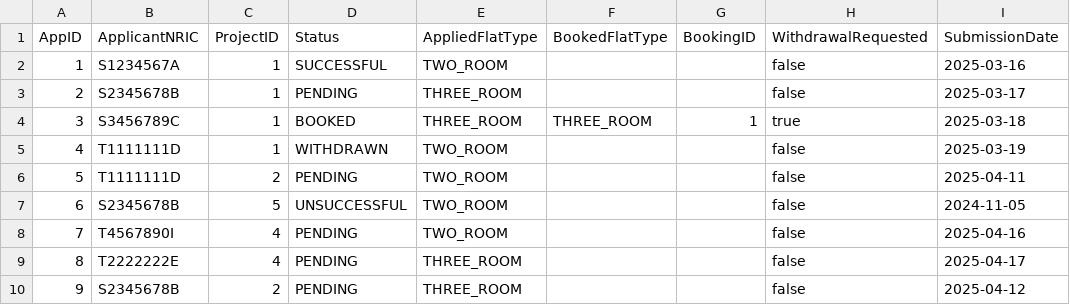
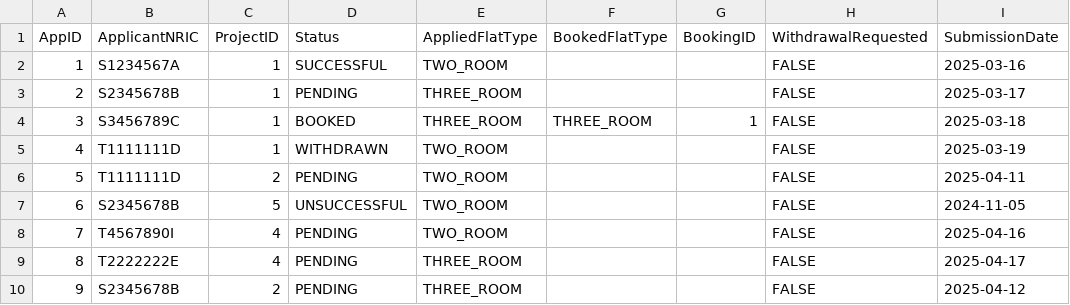
Before and after one commit to rebeccamsl/BTO_management_system, a CSV file: bto_management_system/data/applications.csv, drawn as a sheet.

```diff
--- a/bto_management_system/data/applications.csv
+++ b/bto_management_system/data/applications.csv
@@ -1,10 +1,10 @@
 AppID,ApplicantNRIC,ProjectID,Status,AppliedFlatType,BookedFlatType,BookingID,WithdrawalRequested,SubmissionDate
-1,S1234567A,1,SUCCESSFUL,TWO_ROOM,,,false,2025-03-16
-2,S2345678B,1,PENDING,THREE_ROOM,,,false,2025-03-17
-3,S3456789C,1,BOOKED,THREE_ROOM,THREE_ROOM,1,true,2025-03-18
-4,T1111111D,1,WITHDRAWN,TWO_ROOM,,,false,2025-03-19
-5,T1111111D,2,PENDING,TWO_ROOM,,,false,2025-04-11
-6,S2345678B,5,UNSUCCESSFUL,TWO_ROOM,,,false,2024-11-05
-7,T4567890I,4,PENDING,TWO_ROOM,,,false,2025-04-16
-8,T2222222E,4,PENDING,THREE_ROOM,,,false,2025-04-17
-9,S2345678B,2,PENDING,THREE_ROOM,,,false,2025-04-12
+1,S1234567A,1,SUCCESSFUL,TWO_ROOM,,,FALSE,2025-03-16
+2,S2345678B,1,PENDING,THREE_ROOM,,,FALSE,2025-03-17
+3,S3456789C,1,BOOKED,THREE_ROOM,THREE_ROOM,1,FALSE,2025-03-18
+4,T1111111D,1,WITHDRAWN,TWO_ROOM,,,FALSE,2025-03-19
+5,T1111111D,2,PENDING,TWO_ROOM,,,FALSE,2025-04-11
+6,S2345678B,5,UNSUCCESSFUL,TWO_ROOM,,,FALSE,2024-11-05
+7,T4567890I,4,PENDING,TWO_ROOM,,,FALSE,2025-04-16
+8,T2222222E,4,PENDING,THREE_ROOM,,,FALSE,2025-04-17
+9,S2345678B,2,PENDING,THREE_ROOM,,,FALSE,2025-04-12
```
Also changed, not shown: bto_management_system/data/enquiries.csv, bto_management_system/data/officer_registrations.csv, 3 other files.
